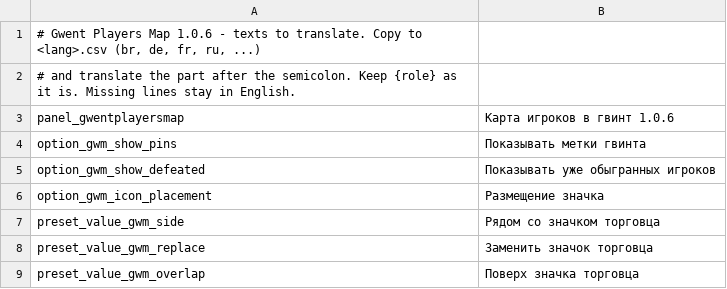
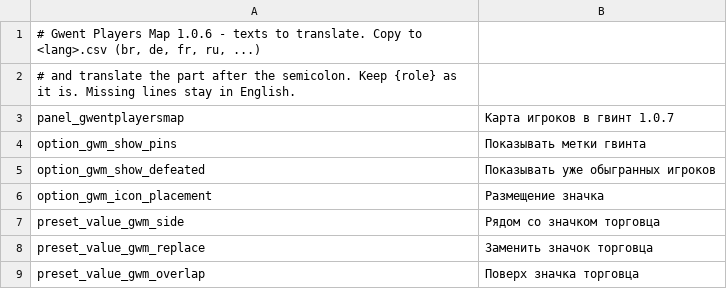
Before and after one commit to CredereNemo/witcher3-gwent-players-map, a CSV file: translations/ru.csv, drawn as a sheet; only a part is shown.

```diff
--- a/translations/ru.csv
+++ b/translations/ru.csv
@@ -2,3 +2,3 @@
 # and translate the part after the semicolon. Keep {role} as it is. Missing lines stay in English.
-panel_gwentplayersmap;Карта игроков в гвинт 1.0.6
+panel_gwentplayersmap;Карта игроков в гвинт 1.0.7
 option_gwm_show_pins;Показывать метки гвинта
```
